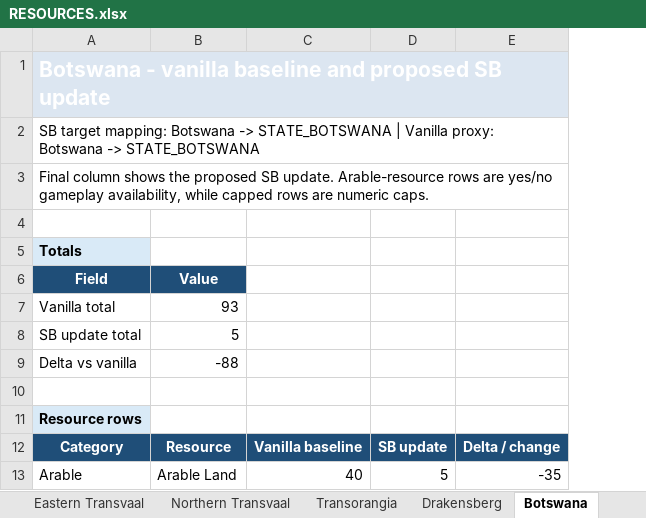
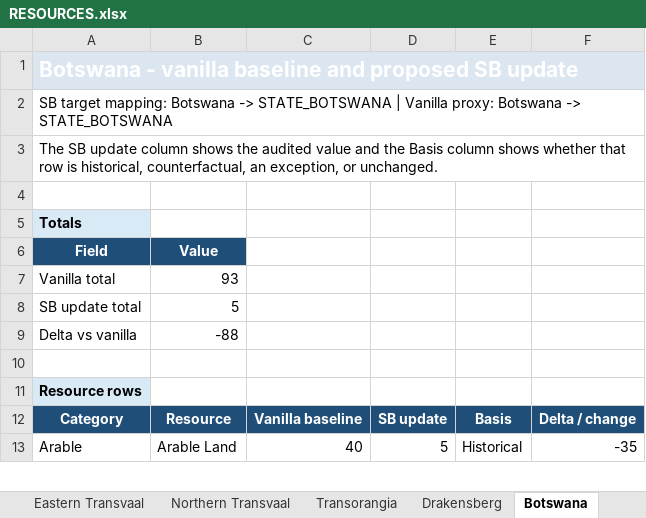
Before and after one commit to kaapse-tollie/spes-bona, an Excel workbook: Docs/resources/RESOURCES.xlsx, sheet Botswana, drawn as a sheet; only a part is shown; values as stored, in another font and other column widths than the file's, no borders; the diff names each change by its address in the sheet, - before the commit and + after, or states it on an @@ line.

```diff
--- a/Docs/resources/RESOURCES.xlsx (sheet Botswana)
+++ b/Docs/resources/RESOURCES.xlsx (sheet Botswana)
+column E, rows 12-13: Basis | Historical
-A3: Final column shows the proposed SB update. Arable-resource rows are yes/no gameplay availability, while capped rows are numeric caps.
+A3: The SB update column shows the audited value and the Basis column shows whether that row is historical, counterfactual, an exception, or unchanged.
```
Also changed, not shown: sheet Overview, sheet Northern Cape, sheet Hereroland, sheet Drakensberg, sheet Transorangia, sheet Zambezi, 7 more sheets, 31 other files.
